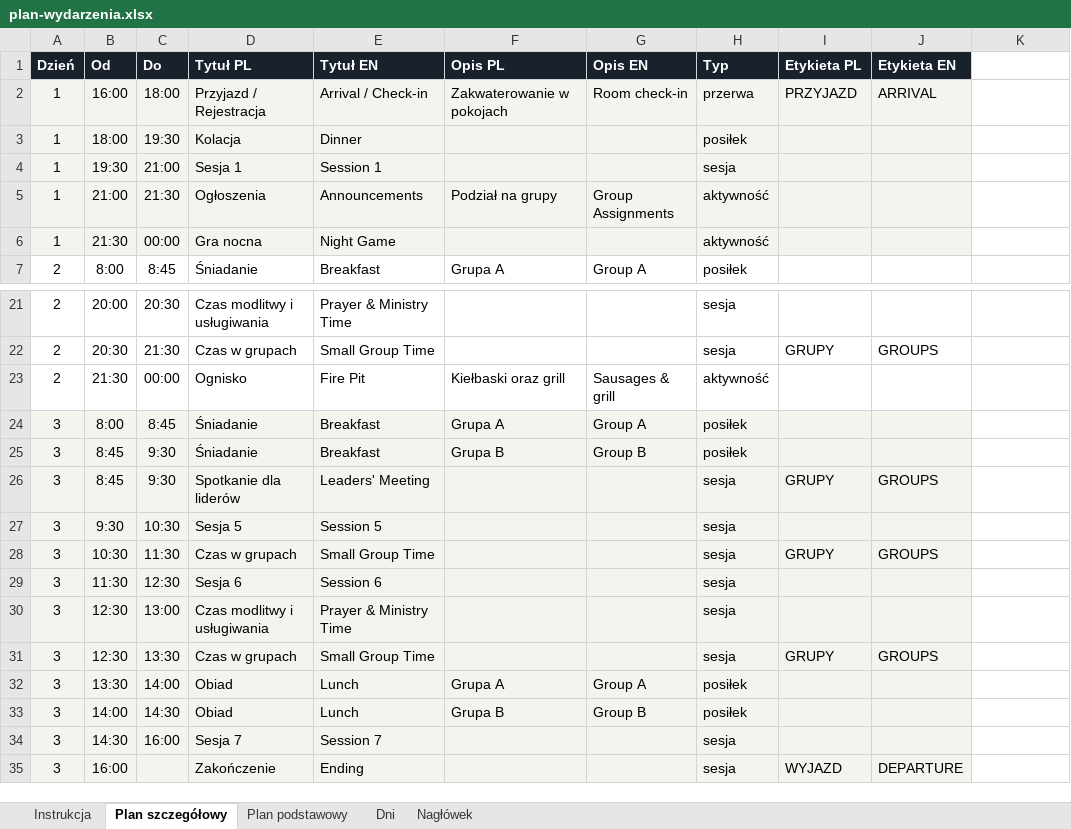
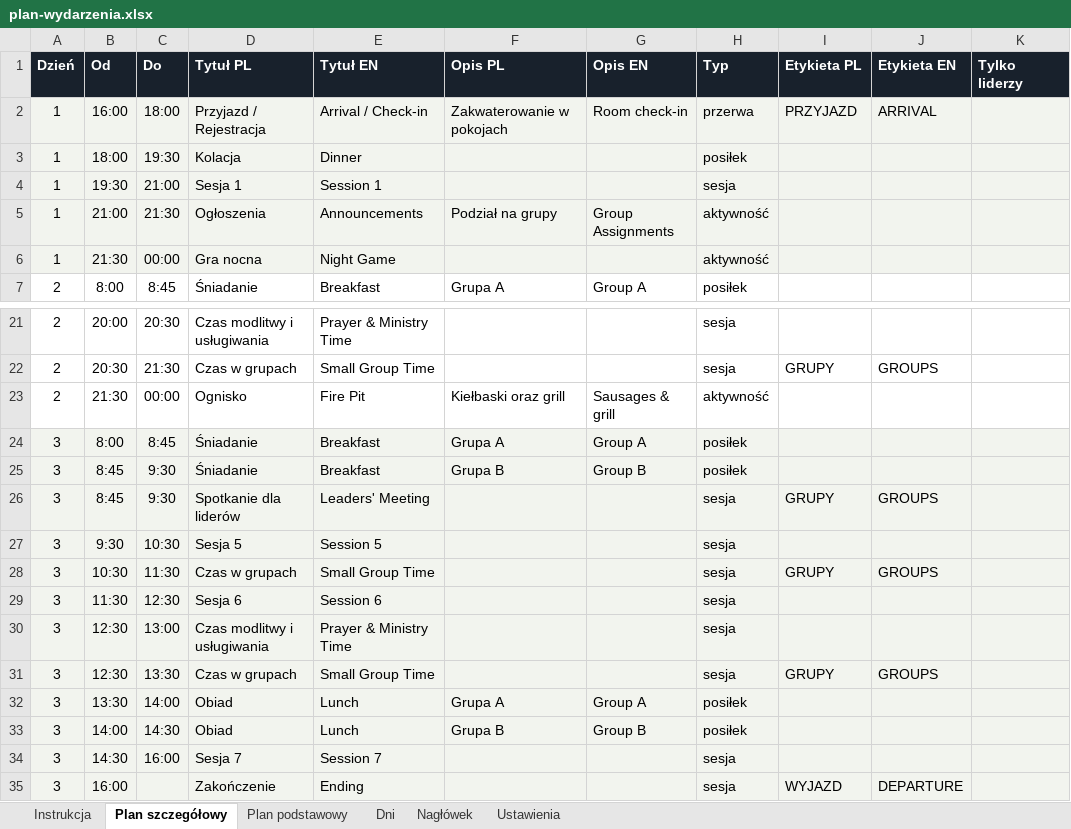
Before and after one commit to matbar87/forge, an Excel workbook: plan/plan-wydarzenia.xlsx, sheet Plan szczegółowy, drawn as a sheet; only a part is shown, gaps mark what is left out; values as stored, in another font and other column widths than the file's, no borders; the diff names each change by its address in the sheet, - before the commit and + after, or states it on an @@ line.

```diff
--- a/plan/plan-wydarzenia.xlsx (sheet Plan szczegółowy)
+++ b/plan/plan-wydarzenia.xlsx (sheet Plan szczegółowy)
+sheet tab: Ustawienia
-K1: (empty)
+K1: Tylko liderzy
-K1 fill: none
+K1 fill: #18212C
-K2:K6 fill: none
+K2:K6 fill: #F2F4EE
-K24:K35 fill: none
+K24:K35 fill: #F2F4EE
```
Also changed, not shown: sheet Instrukcja, sheet Dni, 6 other files.
